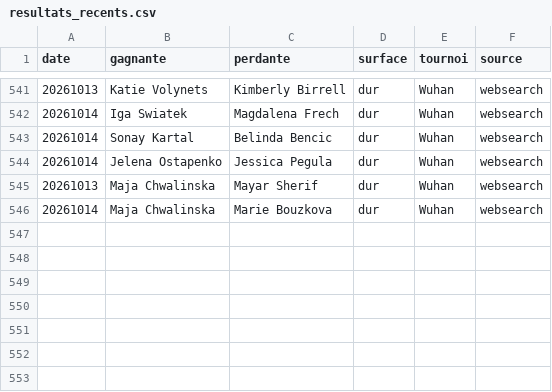
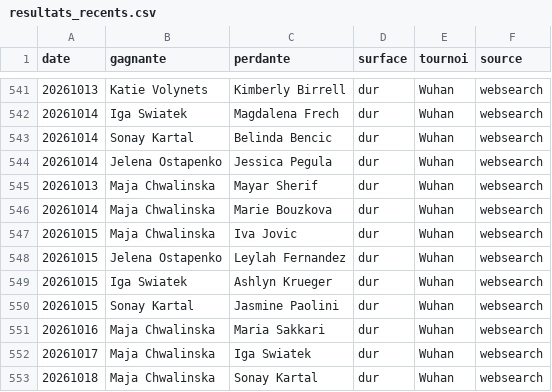
Before and after one commit to lilian93000/Pok-mon-, a CSV file: paris-sportifs/donnees/resultats_recents.csv, drawn as a sheet; only a part is shown, gaps mark what is left out.

```diff
--- a/paris-sportifs/donnees/resultats_recents.csv
+++ b/paris-sportifs/donnees/resultats_recents.csv
@@ -546 +546,8 @@ date,gagnante,perdante,surface,tournoi,source
 20261014,Maja Chwalinska,Marie Bouzkova,dur,Wuhan,websearch
+20261015,Maja Chwalinska,Iva Jovic,dur,Wuhan,websearch
+20261015,Jelena Ostapenko,Leylah Fernandez,dur,Wuhan,websearch
+20261015,Iga Swiatek,Ashlyn Krueger,dur,Wuhan,websearch
+20261015,Sonay Kartal,Jasmine Paolini,dur,Wuhan,websearch
+20261016,Maja Chwalinska,Maria Sakkari,dur,Wuhan,websearch
+20261017,Maja Chwalinska,Iga Swiatek,dur,Wuhan,websearch
+20261018,Maja Chwalinska,Sonay Kartal,dur,Wuhan,websearch
```
